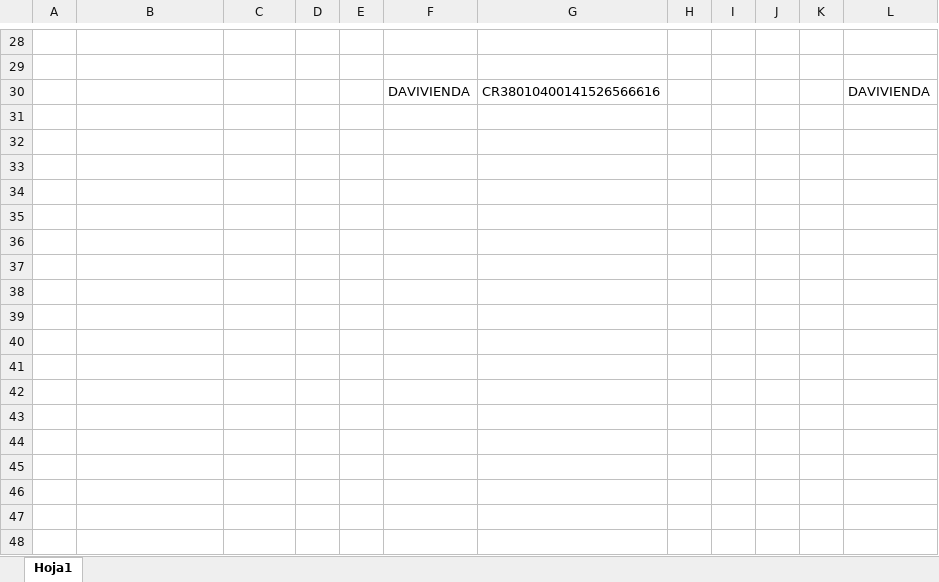
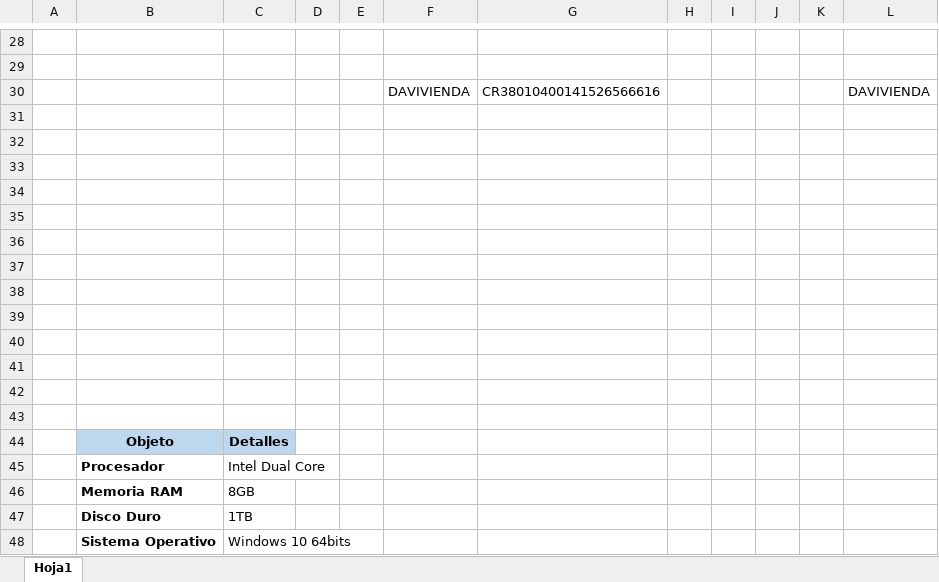
Before and after one commit to fsandi07/SIGEDOC, an Excel workbook: Documentacion/Entregables Para Henry/Plantilla de Referencias.xlsx, sheet Hoja1, drawn as a sheet; only a part is shown, gaps mark what is left out; values as stored, in another font and other column widths than the file's, no borders; the diff names each change by its address in the sheet, - before the commit and + after, or states it on an @@ line.

Commit message:
Entregable 3 Factibilidad Tecnica
Se llego hasta la factibilidad tecnica

```diff
--- a/Documentacion/Entregables Para Henry/Plantilla de Referencias.xlsx (sheet Hoja1)
+++ b/Documentacion/Entregables Para Henry/Plantilla de Referencias.xlsx (sheet Hoja1)
+row 31: (empty)
+row 32: (empty)
+row 33: (empty)
+row 34: (empty)
+row 35: (empty)
+row 36: (empty)
+row 37: (empty)
+row 38: (empty)
+row 39: (empty)
+row 40: (empty)
+row 41: (empty)
+row 42: (empty)
+row 43: (empty)
+row 44:  | Objeto | Detalles
+row 45:  | Procesador | Intel Dual Core
+row 46:  | Memoria RAM | 8GB
+row 47:  | Disco Duro | 1TB
+row 48:  | Sistema Operativo | Windows 10 64bits
```
Also changed, not shown: 1 other file.
